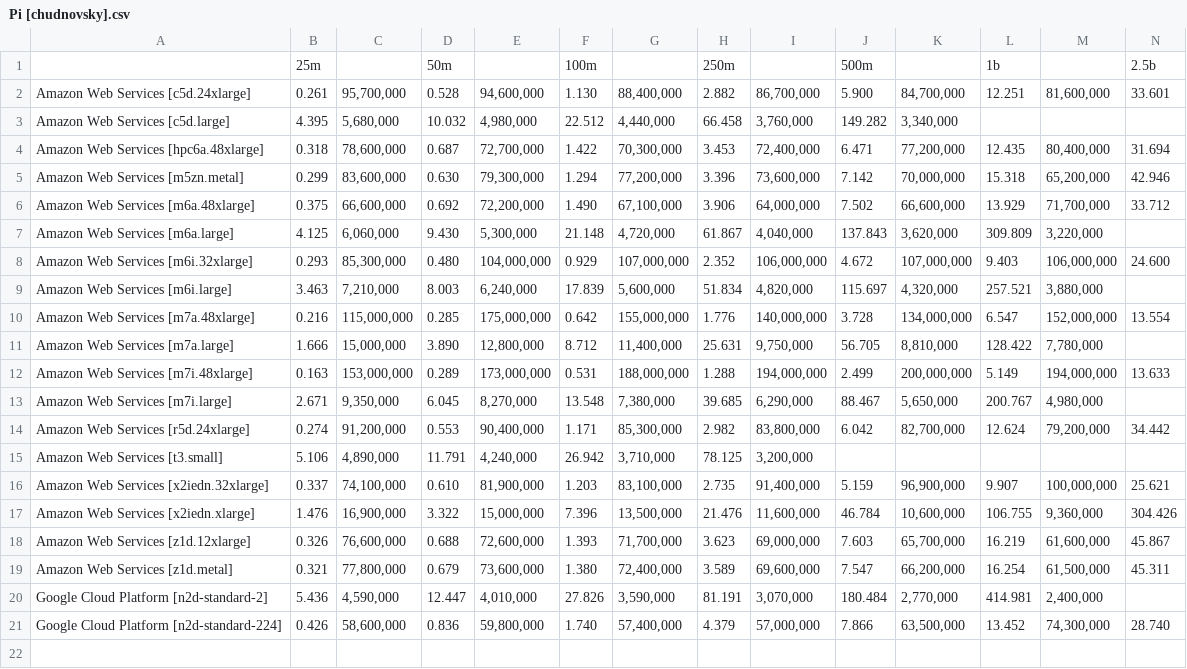
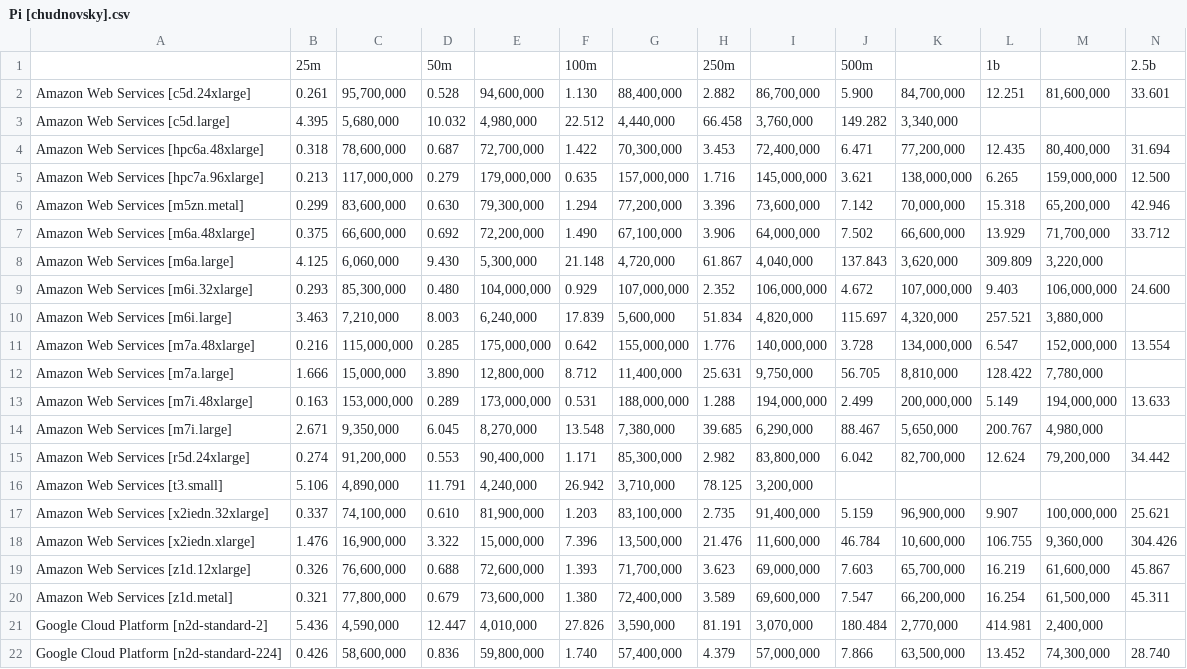
Before and after one commit to greghogan/benchmark, a CSV file: y-cruncher/results/Tables by constant/Pi [chudnovsky].csv, drawn as a sheet; only a part is shown; rows hold the shown columns only; the diff names each change by its address in the sheet, - before the commit and + after, or states it on an @@ line.

Commit message:
Add y-cruncher results for AWS hpc7a.96xlarge

```diff
--- a/y-cruncher/results/Tables by constant/Pi [chudnovsky].csv
+++ b/y-cruncher/results/Tables by constant/Pi [chudnovsky].csv
+row 5: Amazon Web Services [hpc7a.96xlarge] | 0.213 | 117,000,000 | 0.279 | 179,000,000 | 0.635 | 157,000,000 | 1.716 | 145,000,000 | 3.621 | 138,000,000 | 6.265 | 159,000,000 | 12.500
```
Also changed, not shown: 38 other files.
